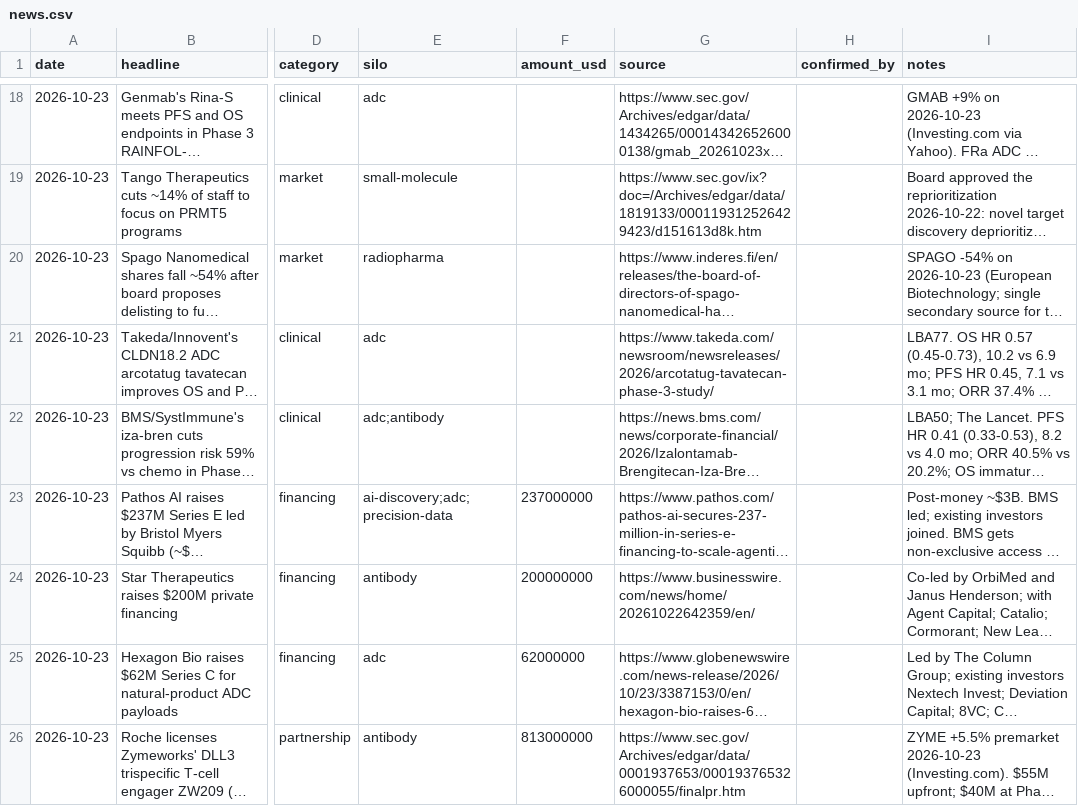
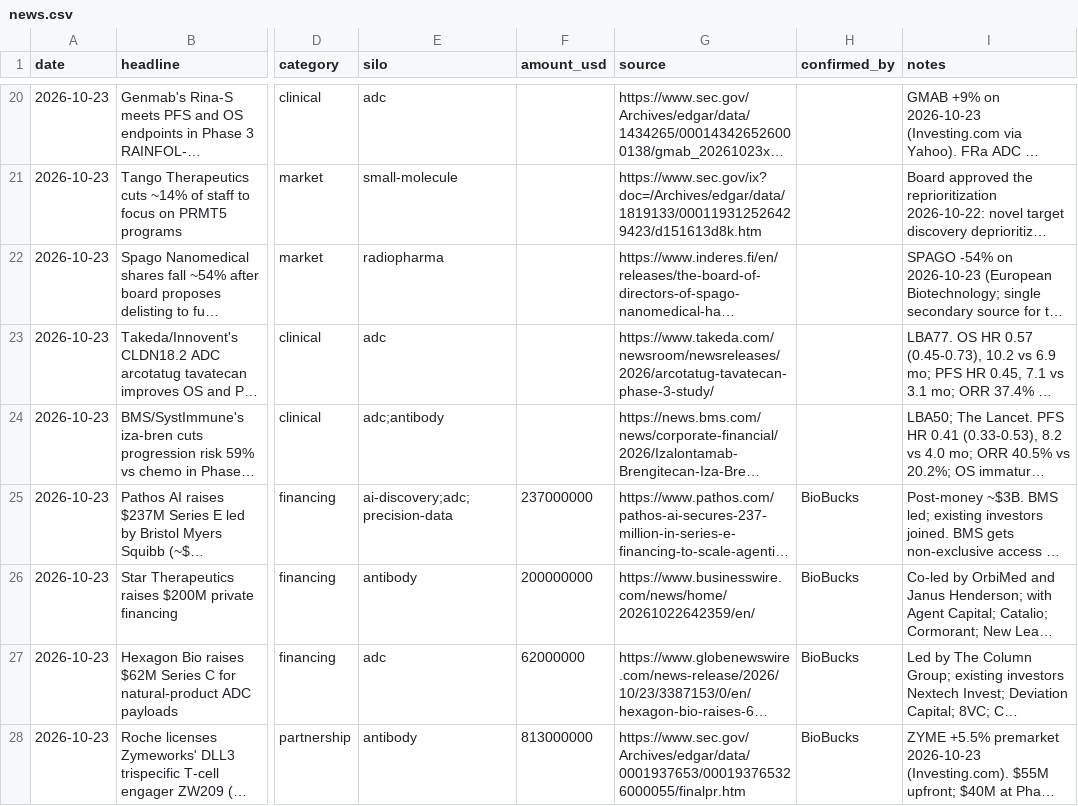
Before and after one commit to cc1015/biotech-tracker, a CSV file: data/news.csv, drawn as a sheet; only a part is shown, gaps mark what is left out; long unchanged cells end in …; addresses are those after the commit; the diff covers the shown part only; the diff names each change by its address in the sheet, - before the commit and + after, or states it on an @@ line.

```diff
--- a/data/news.csv
+++ b/data/news.csv
-H25:H28 (confirmed_by): (empty)
+H25:H28 (confirmed_by): BioBucks
```
Also changed, not shown: 4 added rows and 16 edited cells elsewhere in this file, data/companies.csv, data/leads.csv, 7 other files.
